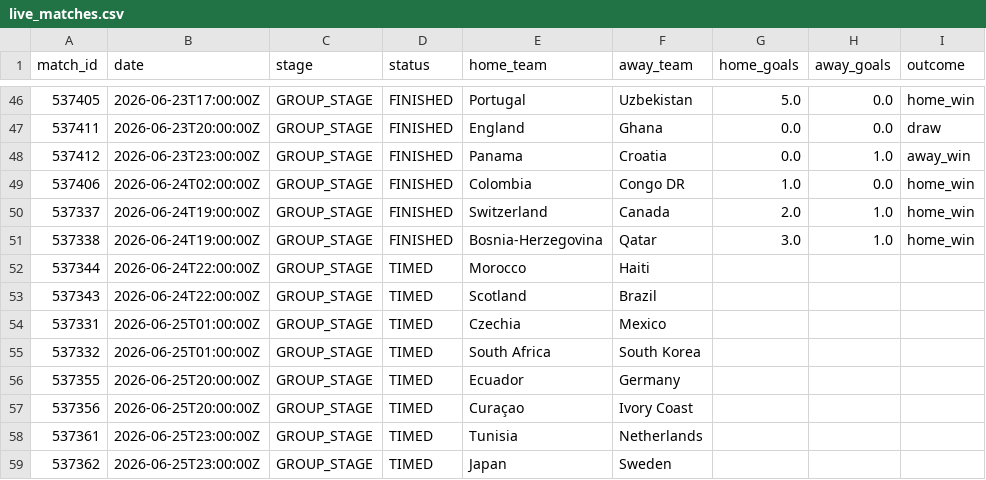
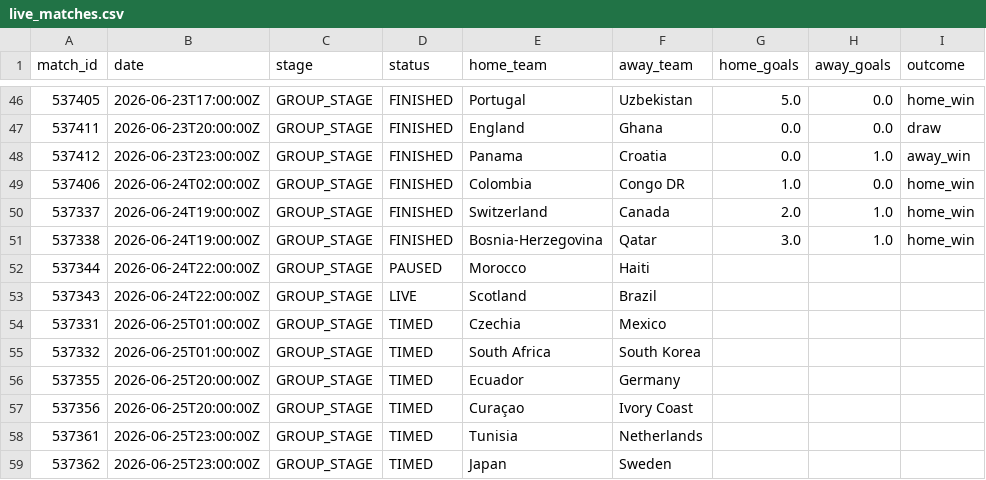
Before and after one commit to ABHIRAMKATARI1289/FIFA-WC-2026, a CSV file: data/processed/live_matches.csv, drawn as a sheet; only a part is shown, gaps mark what is left out.

```diff
--- a/data/processed/live_matches.csv
+++ b/data/processed/live_matches.csv
@@ -51,4 +51,4 @@ match_id,date,stage,status,home_team,away_team,home_goals,away_goals,outcome
 537338,2026-06-24T19:00:00Z,GROUP_STAGE,FINISHED,Bosnia-Herzegovina,Qatar,3.0,1.0,home_win
-537344,2026-06-24T22:00:00Z,GROUP_STAGE,TIMED,Morocco,Haiti,,,
-537343,2026-06-24T22:00:00Z,GROUP_STAGE,TIMED,Scotland,Brazil,,,
+537344,2026-06-24T22:00:00Z,GROUP_STAGE,PAUSED,Morocco,Haiti,,,
+537343,2026-06-24T22:00:00Z,GROUP_STAGE,LIVE,Scotland,Brazil,,,
 537331,2026-06-25T01:00:00Z,GROUP_STAGE,TIMED,Czechia,Mexico,,,
```
